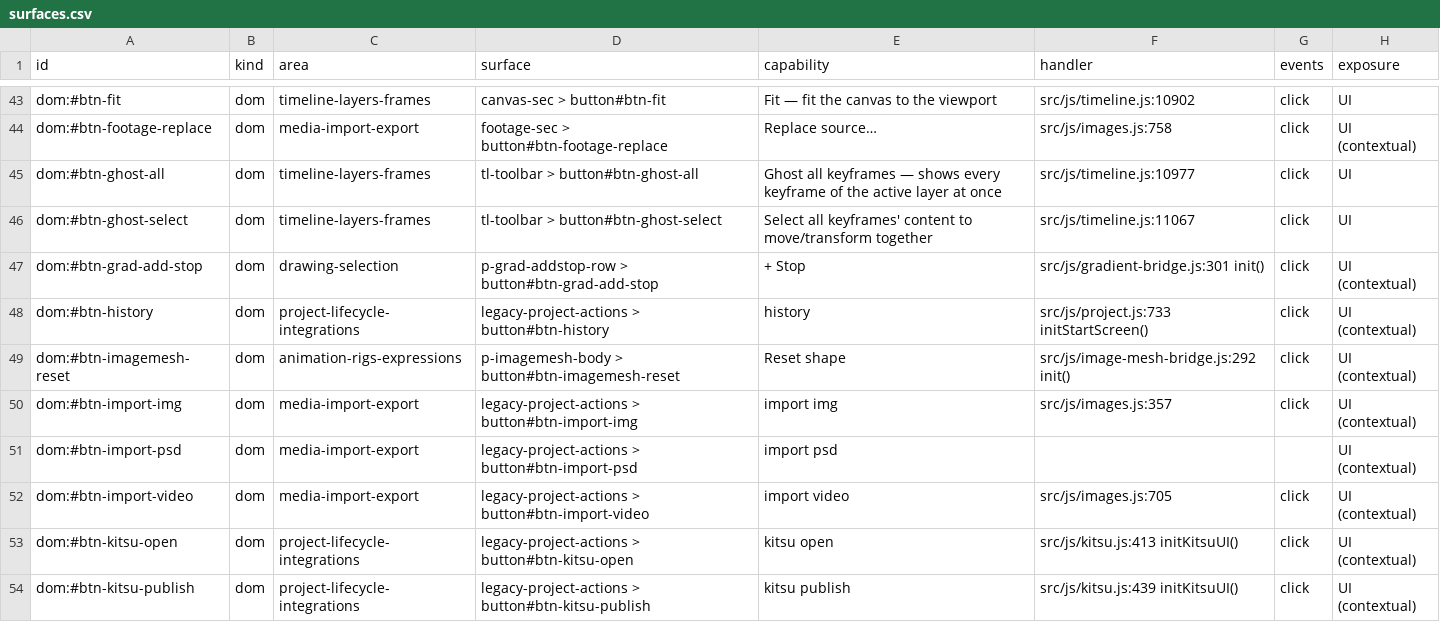
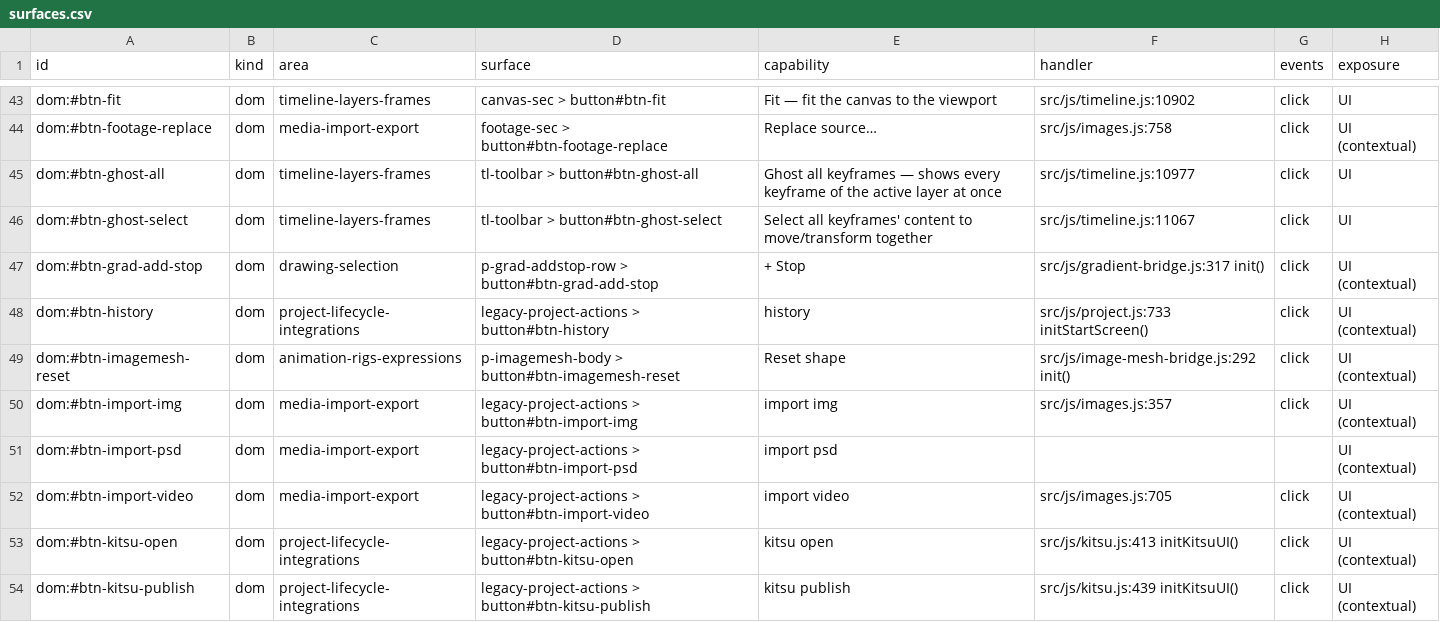
Before and after one commit to mysteropodes/nemo, a CSV file: engineering/inventory/surfaces.csv, drawn as a sheet; only a part is shown, gaps mark what is left out; the diff covers the shown part only; the diff names each change by its address in the sheet, - before the commit and + after, or states it on an @@ line.

```diff
--- a/engineering/inventory/surfaces.csv
+++ b/engineering/inventory/surfaces.csv
-F47 (handler): src/js/gradient-bridge.js:301 init()
+F47 (handler): src/js/gradient-bridge.js:317 init()
```
Also changed, not shown: 33 edited cells elsewhere in this file, 3 other files.
